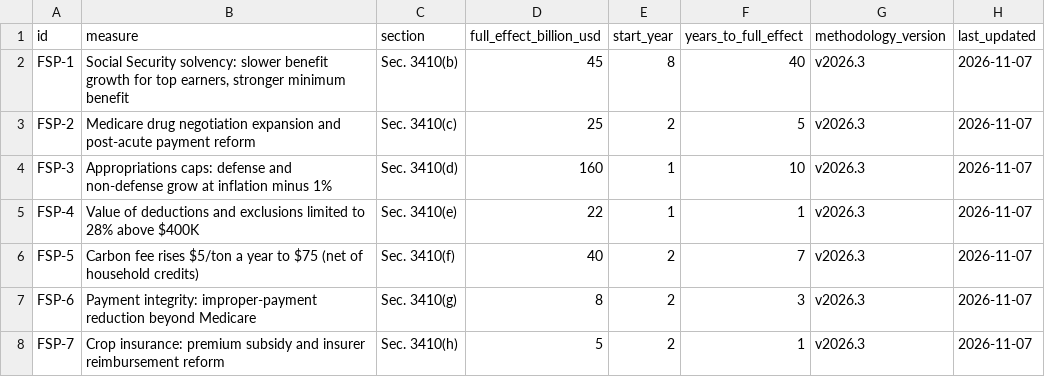
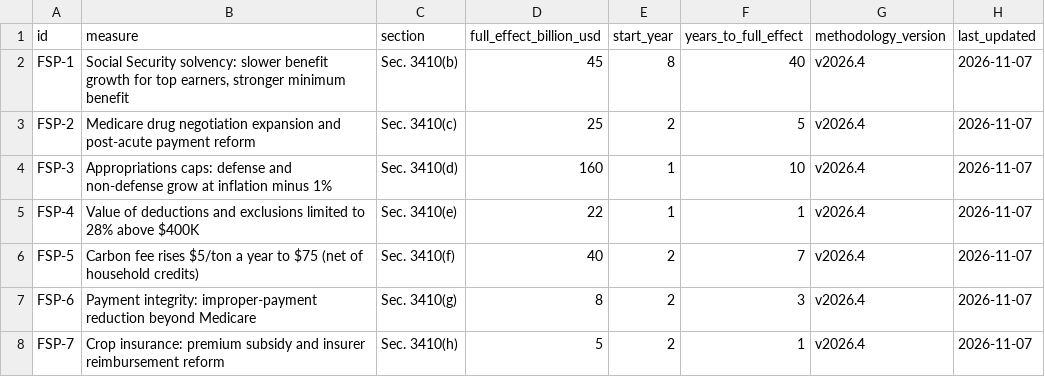
Before and after one commit to americanvault/theamericandeal, a CSV file: data/nsra_fiscal_sustainability_plan.csv, drawn as a sheet.

Commit message:
Data: fiscal sustainability plan

```diff
--- a/data/nsra_fiscal_sustainability_plan.csv
+++ b/data/nsra_fiscal_sustainability_plan.csv
@@ -1,8 +1,8 @@
 id,measure,section,full_effect_billion_usd,start_year,years_to_full_effect,methodology_version,last_updated
-FSP-1,"Social Security solvency: slower benefit growth for top earners, stronger minimum benefit",Sec. 3410(b),45,8,40,v2026.3,2026-11-07
-FSP-2,Medicare drug negotiation expansion and post-acute payment reform,Sec. 3410(c),25,2,5,v2026.3,2026-11-07
-FSP-3,Appropriations caps: defense and non-defense grow at inflation minus 1%,Sec. 3410(d),160,1,10,v2026.3,2026-11-07
-FSP-4,Value of deductions and exclusions limited to 28% above $400K,Sec. 3410(e),22,1,1,v2026.3,2026-11-07
-FSP-5,Carbon fee rises $5/ton a year to $75 (net of household credits),Sec. 3410(f),40,2,7,v2026.3,2026-11-07
-FSP-6,Payment integrity: improper-payment reduction beyond Medicare,Sec. 3410(g),8,2,3,v2026.3,2026-11-07
-FSP-7,Crop insurance: premium subsidy and insurer reimbursement reform,Sec. 3410(h),5,2,1,v2026.3,2026-11-07
+FSP-1,"Social Security solvency: slower benefit growth for top earners, stronger minimum benefit",Sec. 3410(b),45,8,40,v2026.4,2026-11-07
+FSP-2,Medicare drug negotiation expansion and post-acute payment reform,Sec. 3410(c),25,2,5,v2026.4,2026-11-07
+FSP-3,Appropriations caps: defense and non-defense grow at inflation minus 1%,Sec. 3410(d),160,1,10,v2026.4,2026-11-07
+FSP-4,Value of deductions and exclusions limited to 28% above $400K,Sec. 3410(e),22,1,1,v2026.4,2026-11-07
+FSP-5,Carbon fee rises $5/ton a year to $75 (net of household credits),Sec. 3410(f),40,2,7,v2026.4,2026-11-07
+FSP-6,Payment integrity: improper-payment reduction beyond Medicare,Sec. 3410(g),8,2,3,v2026.4,2026-11-07
+FSP-7,Crop insurance: premium subsidy and insurer reimbursement reform,Sec. 3410(h),5,2,1,v2026.4,2026-11-07
```
